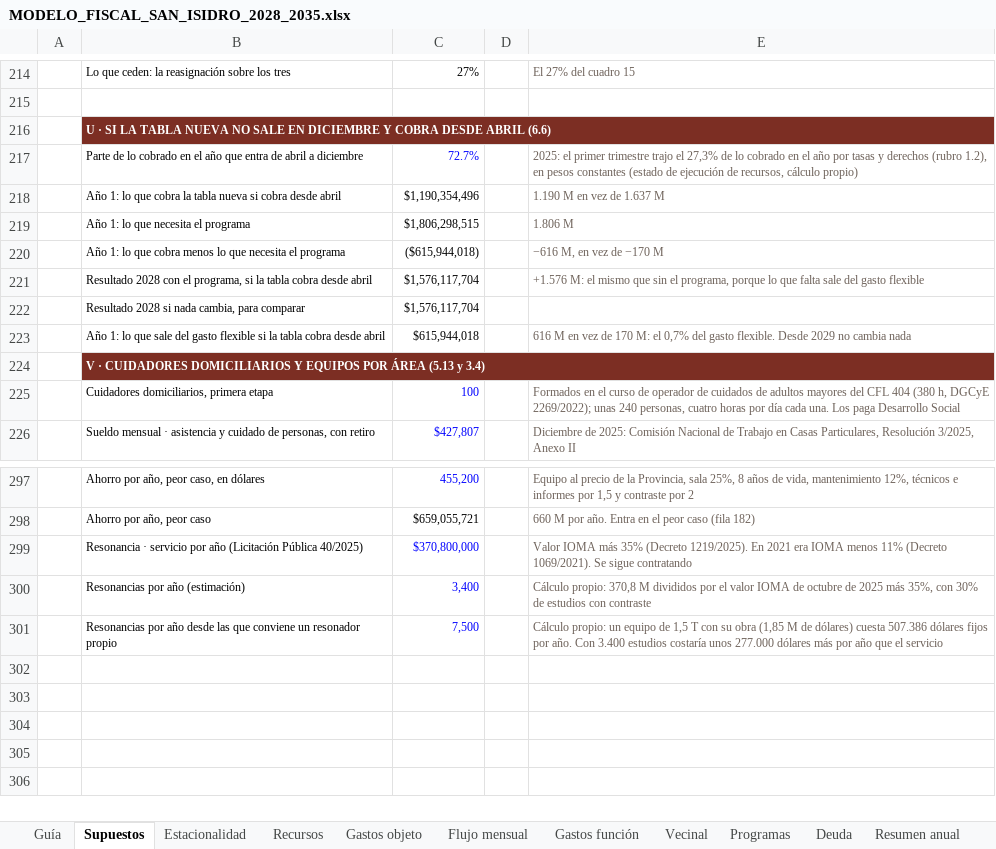
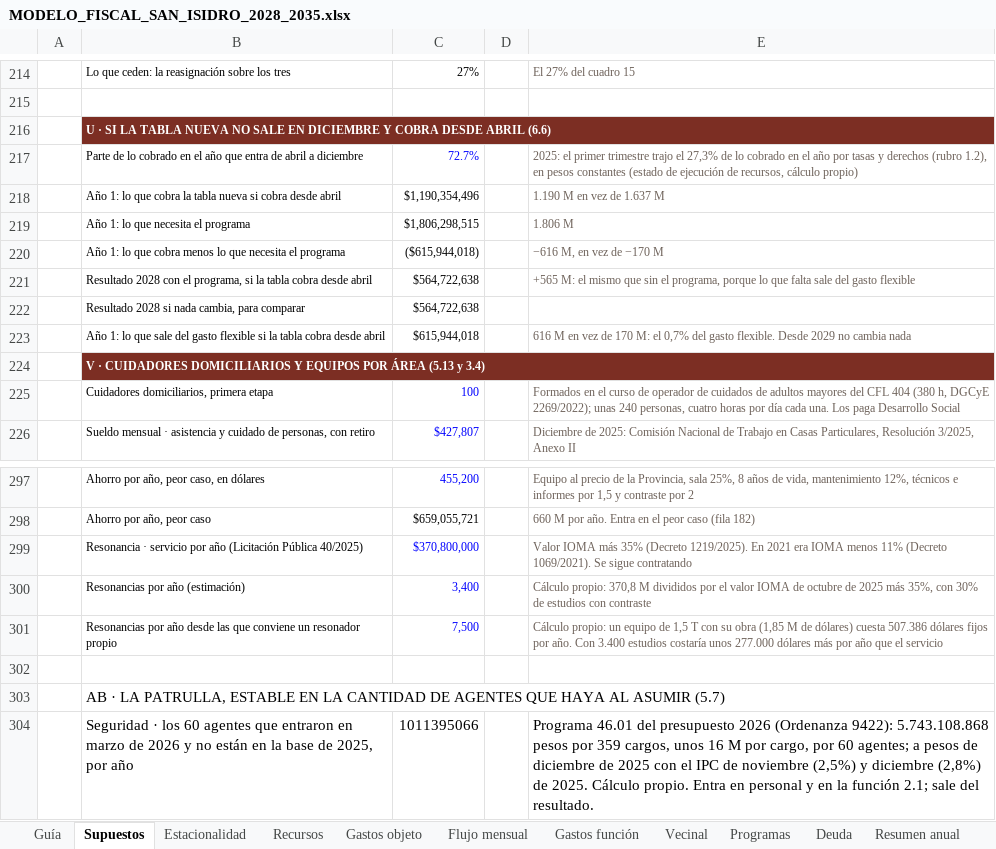
Before and after one commit to captainnicholasmoffat/casares-sanisidro-2027, an Excel workbook: salida/MODELO_FISCAL_SAN_ISIDRO_2028_2035.xlsx, sheet Supuestos, drawn as a sheet; only a part is shown, gaps mark what is left out; values as stored, in another font and other column widths than the file's, no borders; the diff names each change by its address in the sheet, - before the commit and + after, or states it on an @@ line.

```diff
--- a/salida/MODELO_FISCAL_SAN_ISIDRO_2028_2035.xlsx (sheet Supuestos)
+++ b/salida/MODELO_FISCAL_SAN_ISIDRO_2028_2035.xlsx (sheet Supuestos)
-C221:C222: $1,576,117,704
+C221:C222: $564,722,638
-E221: +1.576 M: el…
+E221: +565 M: el…
+row 302: (empty)
+row 303:  | AB · LA PATRULLA, ESTABLE EN LA CANTIDAD DE AGENTES QUE HAYA AL ASUMIR (5.7)
+row 304:  | Seguridad · los 60 agentes que entraron en marzo de 2026 y no están en la base de 2025, por año | 1011395066 |  | Programa 46.01 del presupuesto 2026 (Ordenanza 9422): 5.743.108.868 pesos por 359 cargos, unos 16 M por cargo, por 60 agentes; a pesos de diciembre de 2025 con el IPC de noviembre (2,5%) y diciembre (2,8%) de 2025. Cálculo propio. Entra en personal y en la función 2.1; sale del resultado.
```
Also changed, not shown: sheet Flujo mensual, sheet Gastos objeto, sheet Gastos función, sheet Resumen anual, sheet Escenarios, formulas that keep their value, 22 other files.
